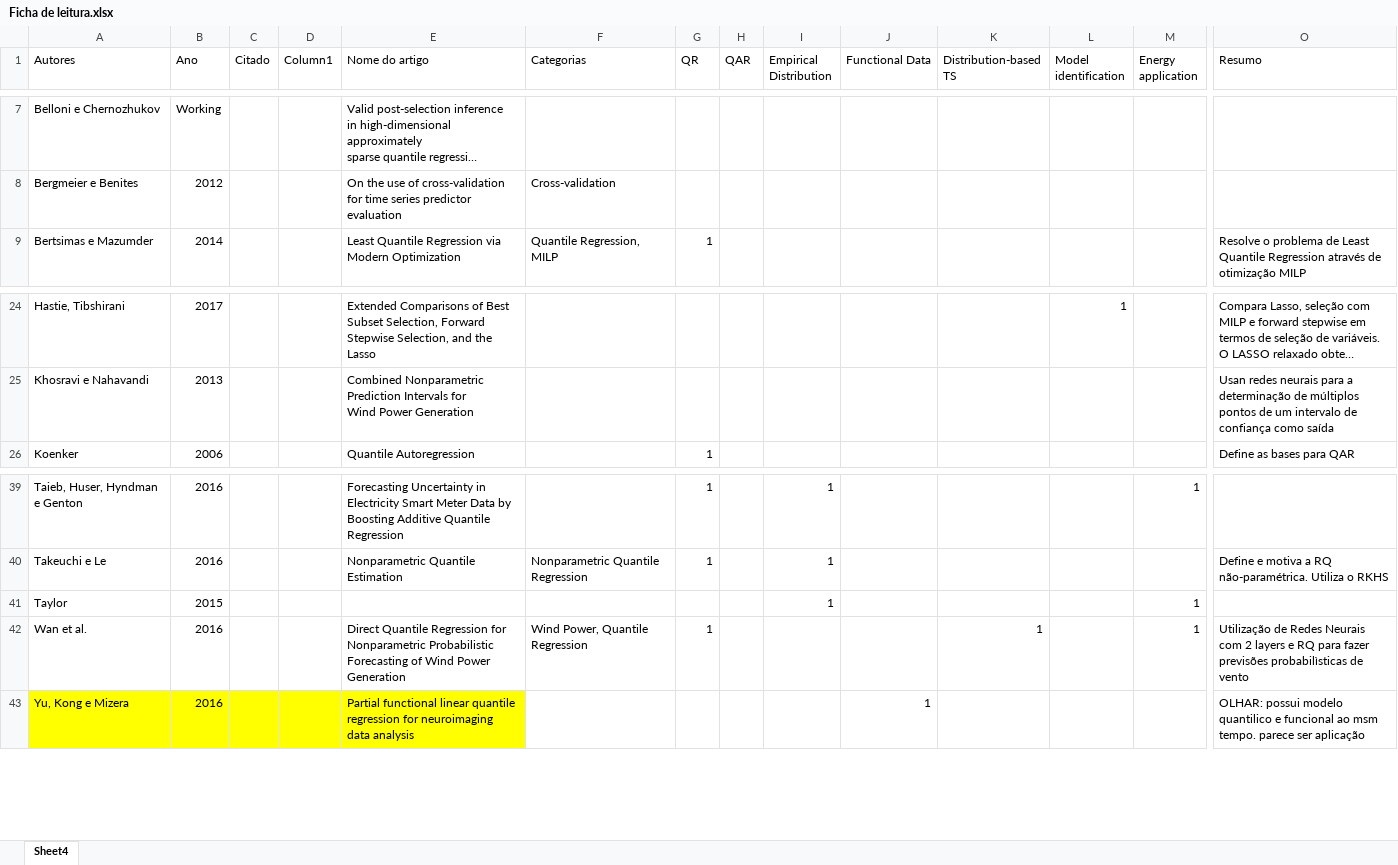
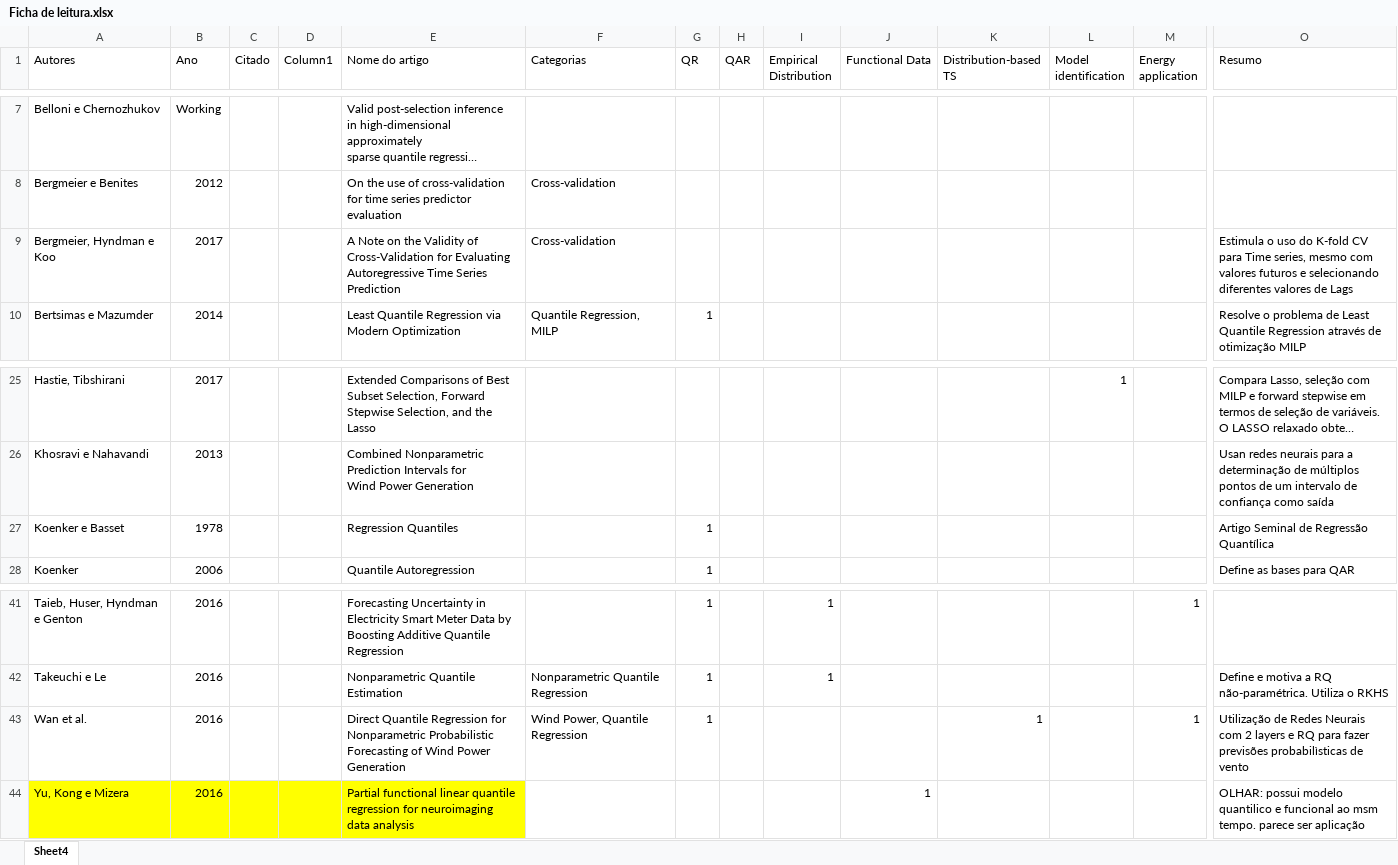
Before and after one commit to mcruas/quantreg, an Excel workbook: articles/Ficha de leitura.xlsx, sheet Sheet4, drawn as a sheet; only a part is shown, gaps mark what is left out; long unchanged cells end in …; values as stored, in another font and other column widths than the file's, no borders; table styles not drawn; removed rows and columns are numbered as before the commit, all else as after; rows hold the shown columns only; ↵ is a line break in a cell; the diff names each change by its address in the sheet, - before the commit and + after, or states it on an @@ line.

```diff
--- a/articles/Ficha de leitura.xlsx (sheet Sheet4)
+++ b/articles/Ficha de leitura.xlsx (sheet Sheet4)
+row 9: Bergmeier, Hyndman e Koo | 2017 |  |  | A Note on the Validity of Cross-Validation for Evaluating ↵ Autoregressive Time Series Prediction | Cross-validation |  |  |  |  |  |  |  | Estimula o uso do K-fold CV para Time series, mesmo com valores futuros e selecionando diferentes valores de Lags
+row 27: Koenker e Basset | 1978 |  |  | Regression Quantiles |  | 1 |  |  |  |  |  |  | Artigo Seminal de Regressão Quantílica
-row 41: Taylor | 2015 |  |  |  |  |  |  | 1 |  |  |  | 1
```
Also changed, not shown: 26 other files.
